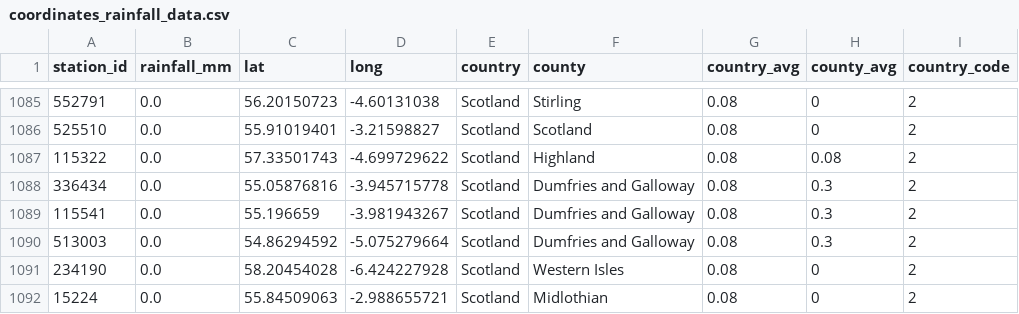
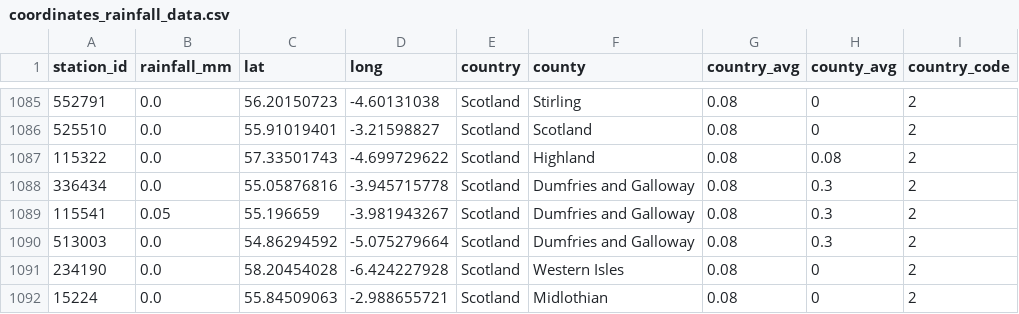
Before and after one commit to muimran/soundbath, a CSV file: web/data/coordinates_rainfall_data.csv, drawn as a sheet; only a part is shown, gaps mark what is left out; the diff covers the shown part only; the diff names each change by its address in the sheet, - before the commit and + after, or states it on an @@ line.

```diff
--- a/web/data/coordinates_rainfall_data.csv
+++ b/web/data/coordinates_rainfall_data.csv
-B1089 (rainfall_mm): 0.0
+B1089 (rainfall_mm): 0.05
```
Also changed, not shown: 10 edited cells elsewhere in this file, 1 other file.
